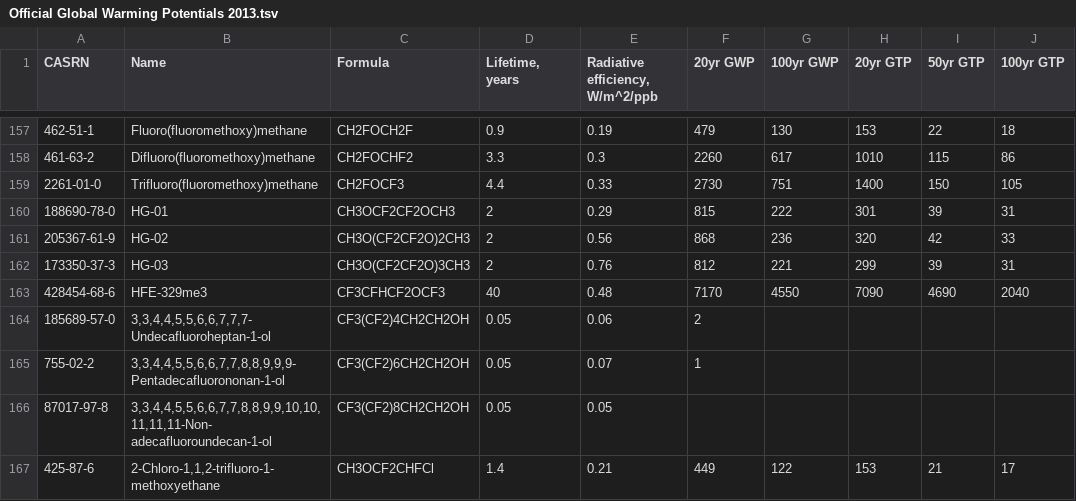
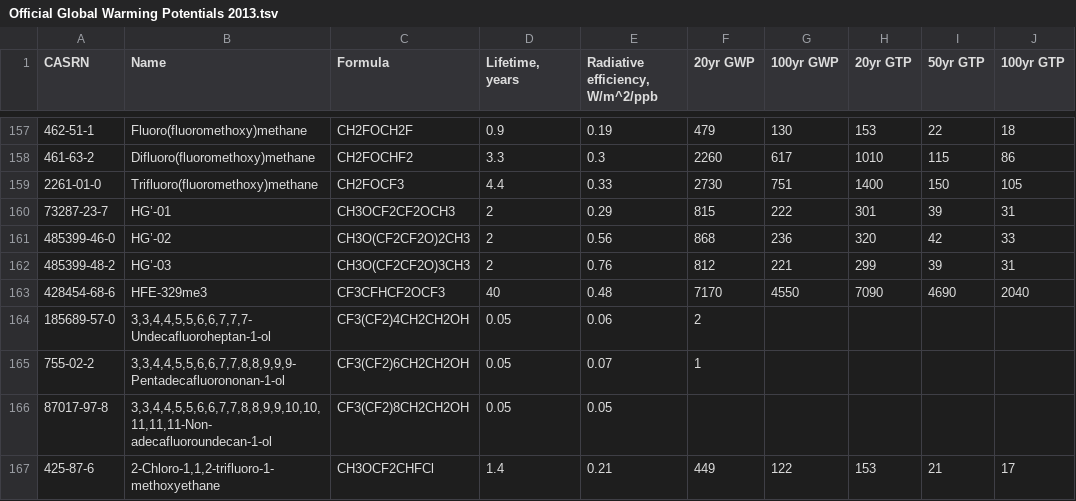
Before and after one commit to CalebBell/chemicals, a TSV file: chemicals/Environment/Official Global Warming Potentials 2013.tsv, drawn as a sheet; only a part is shown, gaps mark what is left out; the diff names each change by its address in the sheet, - before the commit and + after, or states it on an @@ line.

Commit message:
Fix the HG' chemicals

```diff
--- a/chemicals/Environment/Official Global Warming Potentials 2013.tsv
+++ b/chemicals/Environment/Official Global Warming Potentials 2013.tsv
-A160 (CASRN): 188690-78-0
+A160 (CASRN): 73287-23-7
-B160 (Name): HG-01
+B160 (Name): HG’-01
-A161 (CASRN): 205367-61-9
+A161 (CASRN): 485399-46-0
-B161 (Name): HG-02
+B161 (Name): HG’-02
-A162 (CASRN): 173350-37-3
+A162 (CASRN): 485399-48-2
-B162 (Name): HG-03
+B162 (Name): HG’-03
```
